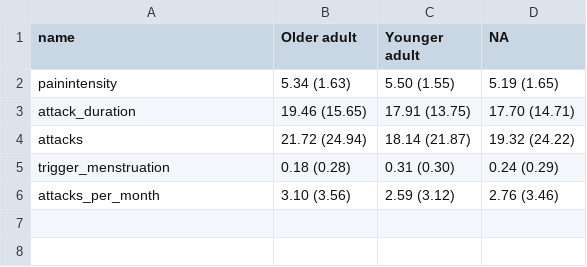
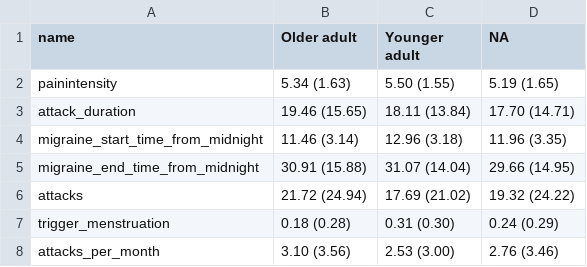
Before and after one commit to jackbrookes/healint, a CSV file: Output/migraine_summary_age.csv, drawn as a sheet; addresses are those after the commit; the diff names each change by its address in the sheet, - before the commit and + after, or states it on an @@ line.

Commit message:
migraine graphs, pop pyramid, summary tables

```diff
--- a/Output/migraine_summary_age.csv
+++ b/Output/migraine_summary_age.csv
-C3 (Younger adult): 17.91 (13.75)
+C3 (Younger adult): 18.11 (13.84)
+row 4: migraine_start_time_from_midnight | 11.46 (3.14) | 12.96 (3.18) | 11.96 (3.35)
+row 5: migraine_end_time_from_midnight | 30.91 (15.88) | 31.07 (14.04) | 29.66 (14.95)
-C6 (Younger adult): 18.14 (21.87)
+C6 (Younger adult): 17.69 (21.02)
-C8 (Younger adult): 2.59 (3.12)
+C8 (Younger adult): 2.53 (3.00)
```
Also changed, not shown: Output/migraine_summary_gender.csv, Output/sleep_summary_age.csv, 35 other files.
